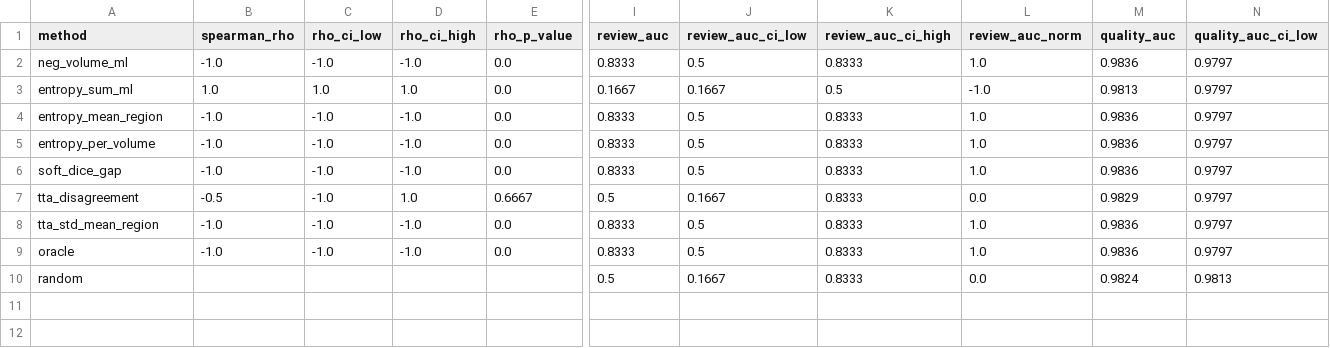
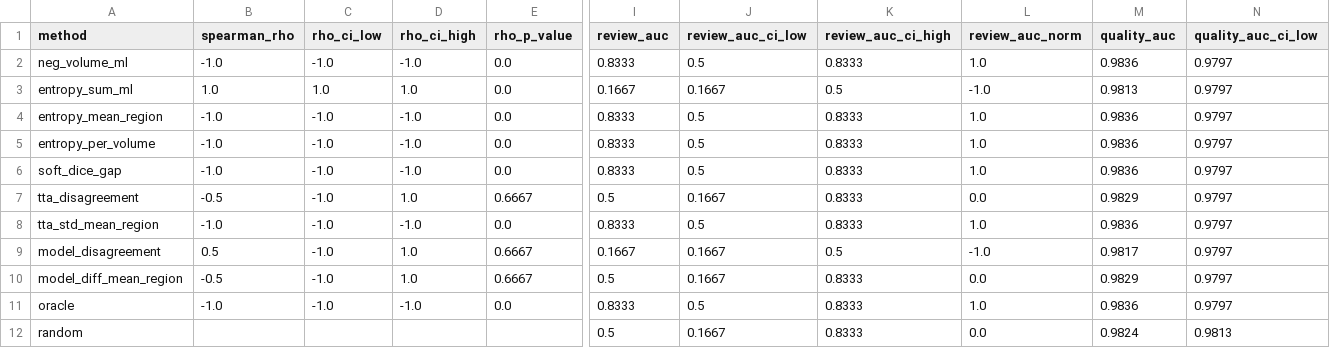
Before and after one commit to Ottohesten/02830-medical-segmentation, a CSV file: results/local/g1_metrics_clean.csv, drawn as a sheet; only a part is shown, gaps mark what is left out; rows hold the shown columns only; the diff names each change by its address in the sheet, - before the commit and + after, or states it on an @@ line.

```diff
--- a/results/local/g1_metrics_clean.csv
+++ b/results/local/g1_metrics_clean.csv
+row 9: model_disagreement | 0.5 | -1.0 | 1.0 | 0.6667 | 0.1667 | 0.1667 | 0.5 | -1.0 | 0.9817 | 0.9797
+row 10: model_diff_mean_region | -0.5 | -1.0 | 1.0 | 0.6667 | 0.5 | 0.1667 | 0.8333 | 0.0 | 0.9829 | 0.9797
```
Also changed, not shown: results/local/g1_scores_clean.csv, results/local/scores.csv, 47 other files.
